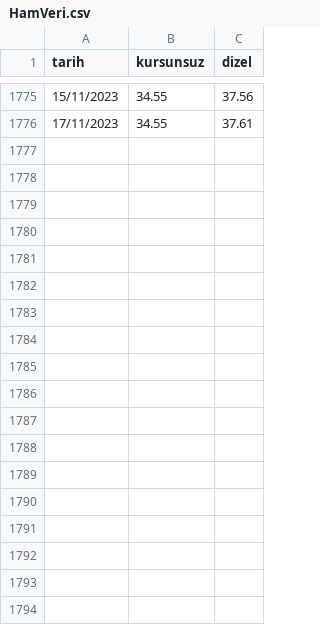
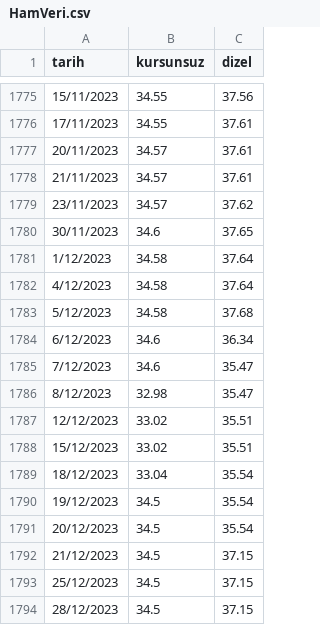
Before and after one commit to kazimanil/50liralikbenzin, a CSV file: HamVeri.csv, drawn as a sheet; only a part is shown, gaps mark what is left out; the diff names each change by its address in the sheet, - before the commit and + after, or states it on an @@ line.

Commit message:
ham veri aralığını uzat

```diff
--- a/HamVeri.csv
+++ b/HamVeri.csv
+row 1777: 20/11/2023 | 34.57 | 37.61
+row 1778: 21/11/2023 | 34.57 | 37.61
+row 1779: 23/11/2023 | 34.57 | 37.62
+row 1780: 30/11/2023 | 34.6 | 37.65
+row 1781: 1/12/2023 | 34.58 | 37.64
+row 1782: 4/12/2023 | 34.58 | 37.64
+row 1783: 5/12/2023 | 34.58 | 37.68
+row 1784: 6/12/2023 | 34.6 | 36.34
+row 1785: 7/12/2023 | 34.6 | 35.47
+row 1786: 8/12/2023 | 32.98 | 35.47
+row 1787: 12/12/2023 | 33.02 | 35.51
+row 1788: 15/12/2023 | 33.02 | 35.51
+row 1789: 18/12/2023 | 33.04 | 35.54
+row 1790: 19/12/2023 | 34.5 | 35.54
+row 1791: 20/12/2023 | 34.5 | 35.54
+row 1792: 21/12/2023 | 34.5 | 37.15
+row 1793: 25/12/2023 | 34.5 | 37.15
+row 1794: 28/12/2023 | 34.5 | 37.15
```
Also changed, not shown: 1 other file.
